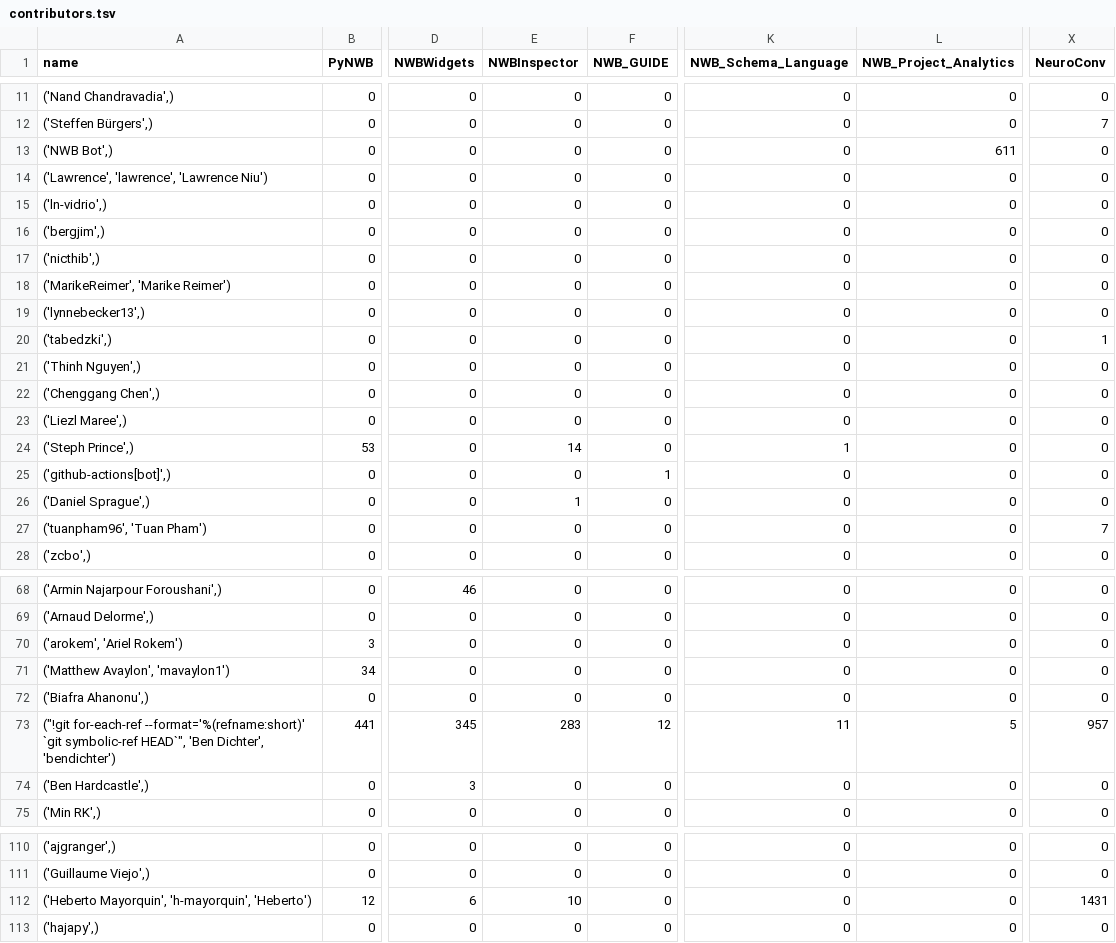
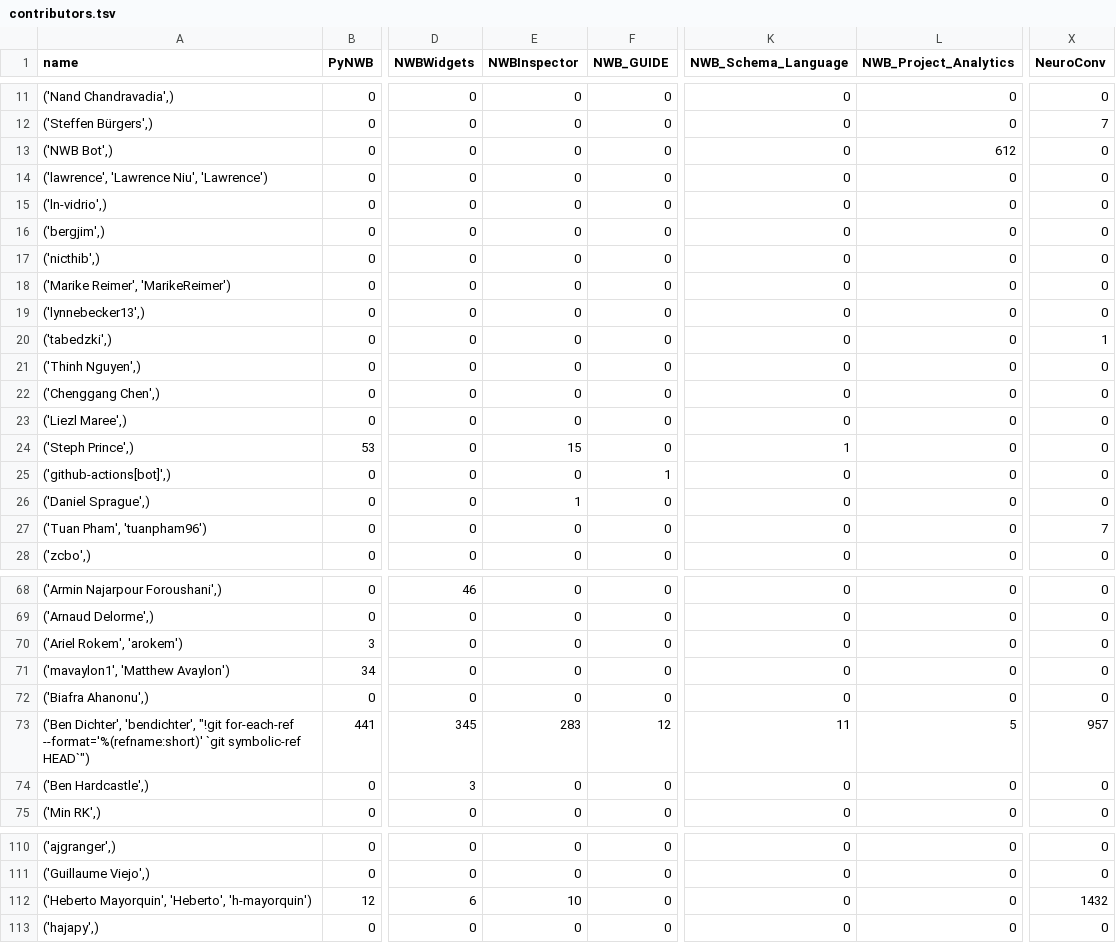
Before and after one commit to NeurodataWithoutBorders/nwb-project-analytics, a TSV file: data/contributors.tsv, drawn as a sheet; only a part is shown, gaps mark what is left out; the diff covers the shown part only; the diff names each change by its address in the sheet, - before the commit and + after, or states it on an @@ line.

```diff
--- a/data/contributors.tsv
+++ b/data/contributors.tsv
-L13 (NWB_Project_Analytics): 611
+L13 (NWB_Project_Analytics): 612
-A14 (name): ('Lawrence', 'lawrence', 'Lawrence Niu')
+A14 (name): ('lawrence', 'Lawrence Niu', 'Lawrence')
-A18 (name): ('MarikeReimer', 'Marike Reimer')
+A18 (name): ('Marike Reimer', 'MarikeReimer')
-E24 (NWBInspector): 14
+E24 (NWBInspector): 15
-A27 (name): ('tuanpham96', 'Tuan Pham')
+A27 (name): ('Tuan Pham', 'tuanpham96')
-A70 (name): ('arokem', 'Ariel Rokem')
+A70 (name): ('Ariel Rokem', 'arokem')
-A71 (name): ('Matthew Avaylon', 'mavaylon1')
+A71 (name): ('mavaylon1', 'Matthew Avaylon')
-A73 (name): ("!git for-each-ref --format='%(refname:short)' `git symbolic-ref HEAD`", 'Ben Dichter', 'bendichter')
+A73 (name): ('Ben Dichter', 'bendichter', "!git for-each-ref --format='%(refname:short)' `git symbolic-ref HEAD`")
-A112 (name): ('Heberto Mayorquin', 'h-mayorquin', 'Heberto')
+A112 (name): ('Heberto Mayorquin', 'Heberto', 'h-mayorquin')
-X112 (NeuroConv): 1431
+X112 (NeuroConv): 1432
```
Also changed, not shown: 11 edited cells elsewhere in this file, data/dandi_nwb_stats.tsv, 2 other files.
